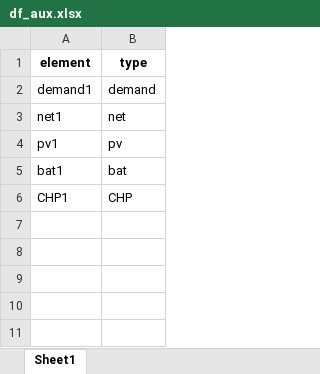
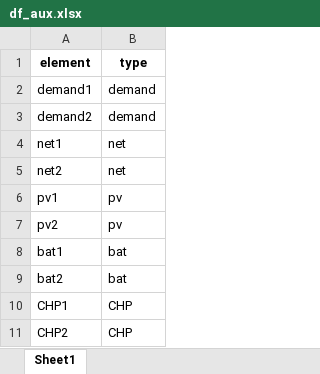
Before and after one commit to christianLeomil/masterthesis, an Excel workbook: output/df_aux.xlsx, sheet Sheet1, drawn as a sheet; values as stored, in another font and other column widths than the file's, no borders; the diff names each change by its address in the sheet, - before the commit and + after, or states it on an @@ line.

```diff
--- a/output/df_aux.xlsx (sheet Sheet1)
+++ b/output/df_aux.xlsx (sheet Sheet1)
+row 3: demand2 | demand
+row 5: net2 | net
+row 7: pv2 | pv
+row 9: bat2 | bat
+row 11: CHP2 | CHP
```
Also changed, not shown: output/df_con_electric.xlsx, output/df_con_thermal.xlsx, 6 other files.
